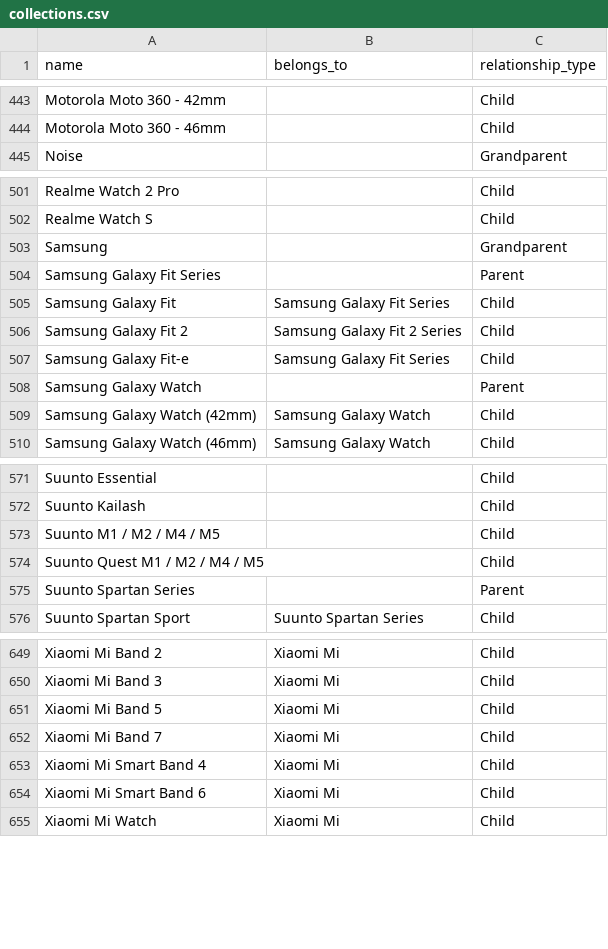
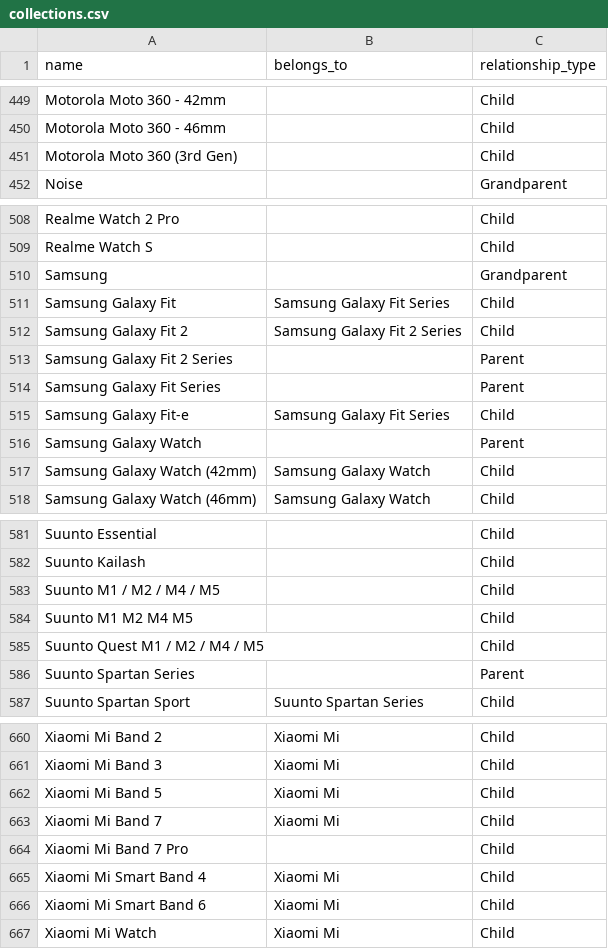
Before and after one commit to Kapack/FromMagentoToMatrixify, a CSV file: src/db/csv/collections/collections.csv, drawn as a sheet; only a part is shown, gaps mark what is left out; the diff covers the shown part only.

```diff
--- a/src/db/csv/collections/collections.csv
+++ b/src/db/csv/collections/collections.csv
@@ -444,2 +450,3 @@ Motorola Moto 360 - 42mm;;Child
 Motorola Moto 360 - 46mm;;Child
+Motorola Moto 360 (3rd Gen);;Child
 Noise;;Grandparent
@@ -503,5 +510,6 @@ Realme Watch S;;Child
 Samsung;;Grandparent
-Samsung Galaxy Fit Series;;Parent
 Samsung Galaxy Fit;Samsung Galaxy Fit Series;Child
 Samsung Galaxy Fit 2;Samsung Galaxy Fit 2 Series;Child
+Samsung Galaxy Fit 2 Series;;Parent
+Samsung Galaxy Fit Series;;Parent
 Samsung Galaxy Fit-e;Samsung Galaxy Fit Series;Child
@@ -573,2 +583,3 @@ Suunto Kailash;;Child
 Suunto M1 / M2 / M4 / M5;;Child
+Suunto M1 M2 M4 M5;;Child
 Suunto Quest M1 / M2 / M4 / M5;;Child
@@ -652,2 +663,3 @@ Xiaomi Mi Band 5;Xiaomi Mi;Child
 Xiaomi Mi Band 7;Xiaomi Mi;Child
+Xiaomi Mi Band 7 Pro;;Child
 Xiaomi Mi Smart Band 4;Xiaomi Mi;Child
```
Also changed, not shown: 9 added rows and 10 moved rows elsewhere in this file, src/import_files/import/ads/dk-kws.csv, 14 other files.
